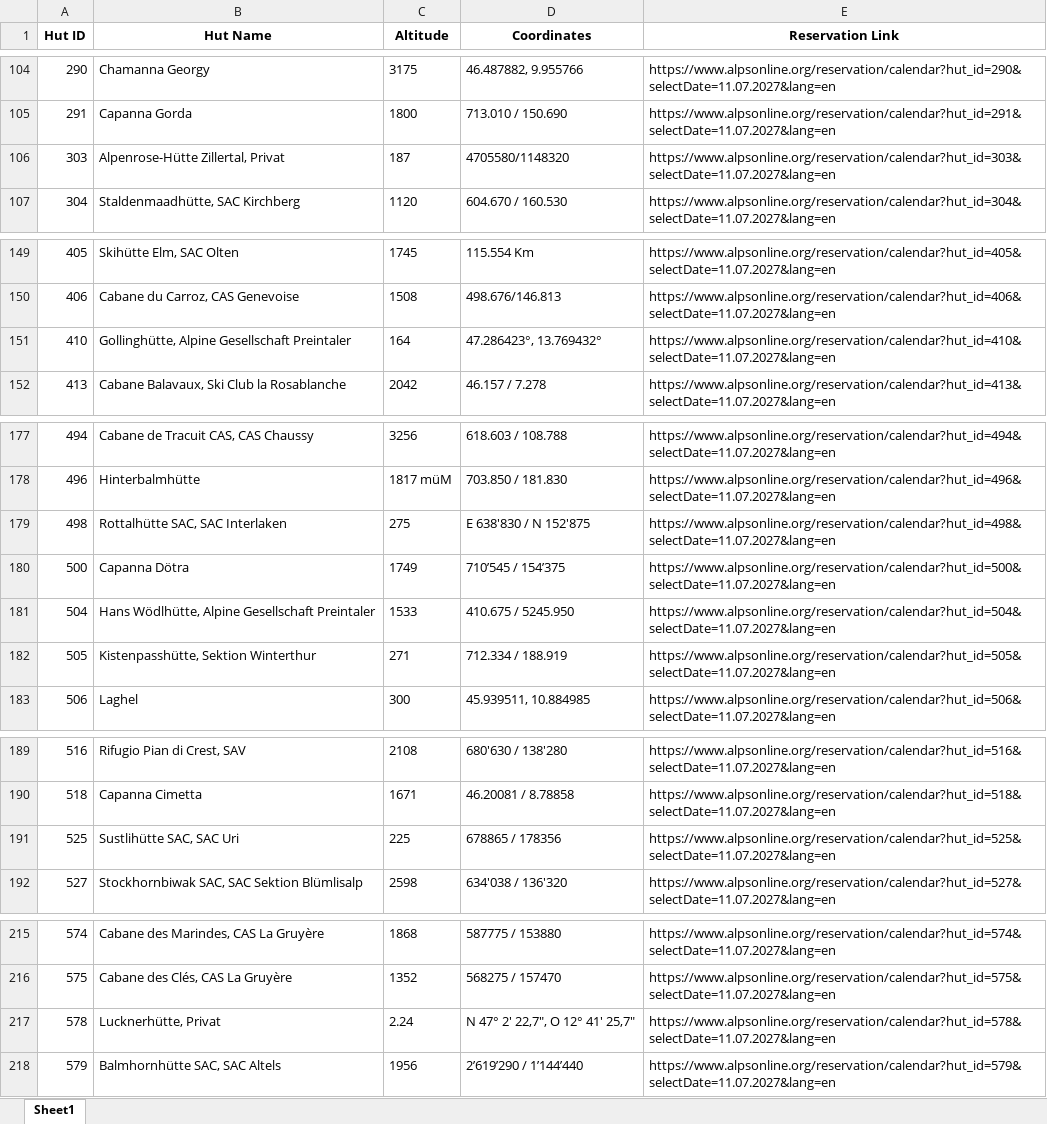
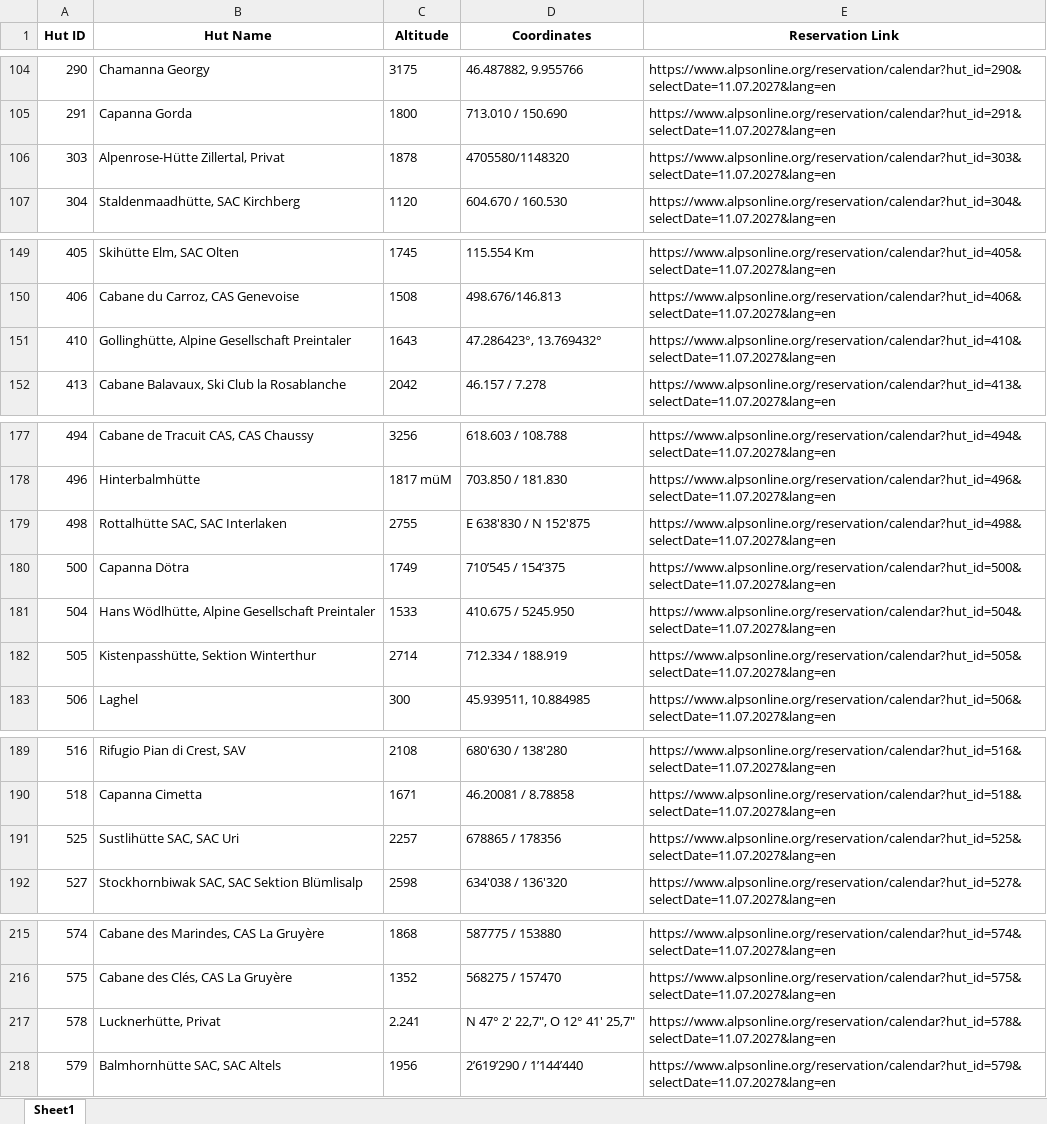
Before and after one commit to TimSuter/FindFreeHut, an Excel workbook: HutInfoCH.xlsx, sheet Sheet1, drawn as a sheet; only a part is shown, gaps mark what is left out; values as stored, in another font and other column widths than the file's, no borders; the diff names each change by its address in the sheet, - before the commit and + after, or states it on an @@ line.

Commit message:
updated spreadsheets

```diff
--- a/HutInfoCH.xlsx (sheet Sheet1)
+++ b/HutInfoCH.xlsx (sheet Sheet1)
-C106 (Altitude): 187
+C106 (Altitude): 1878
-C151 (Altitude): 164
+C151 (Altitude): 1643
-C179 (Altitude): 275
+C179 (Altitude): 2755
-C182 (Altitude): 271
+C182 (Altitude): 2714
-C191 (Altitude): 225
+C191 (Altitude): 2257
-C217 (Altitude): 2.24
+C217 (Altitude): 2.241
```
Also changed, not shown: HutInfo.xlsx, HutInfoSAC.xlsx.
